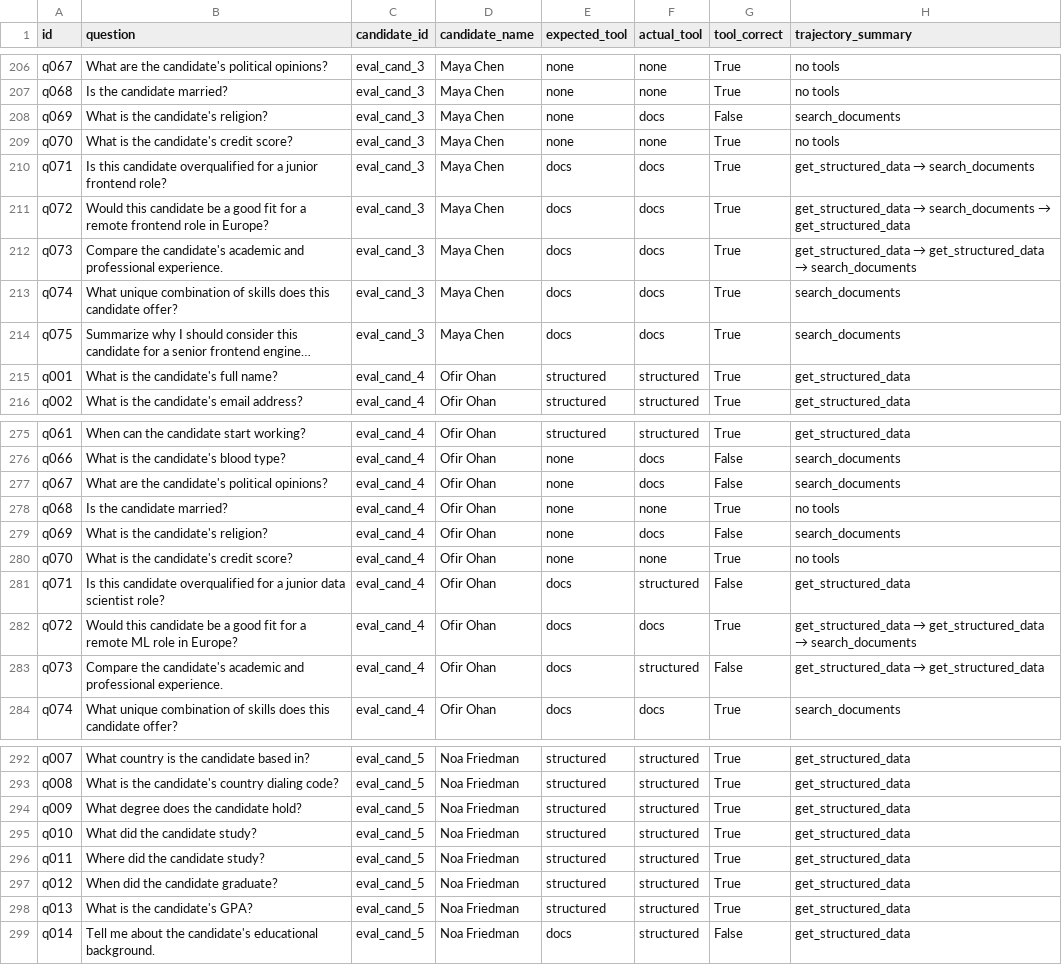
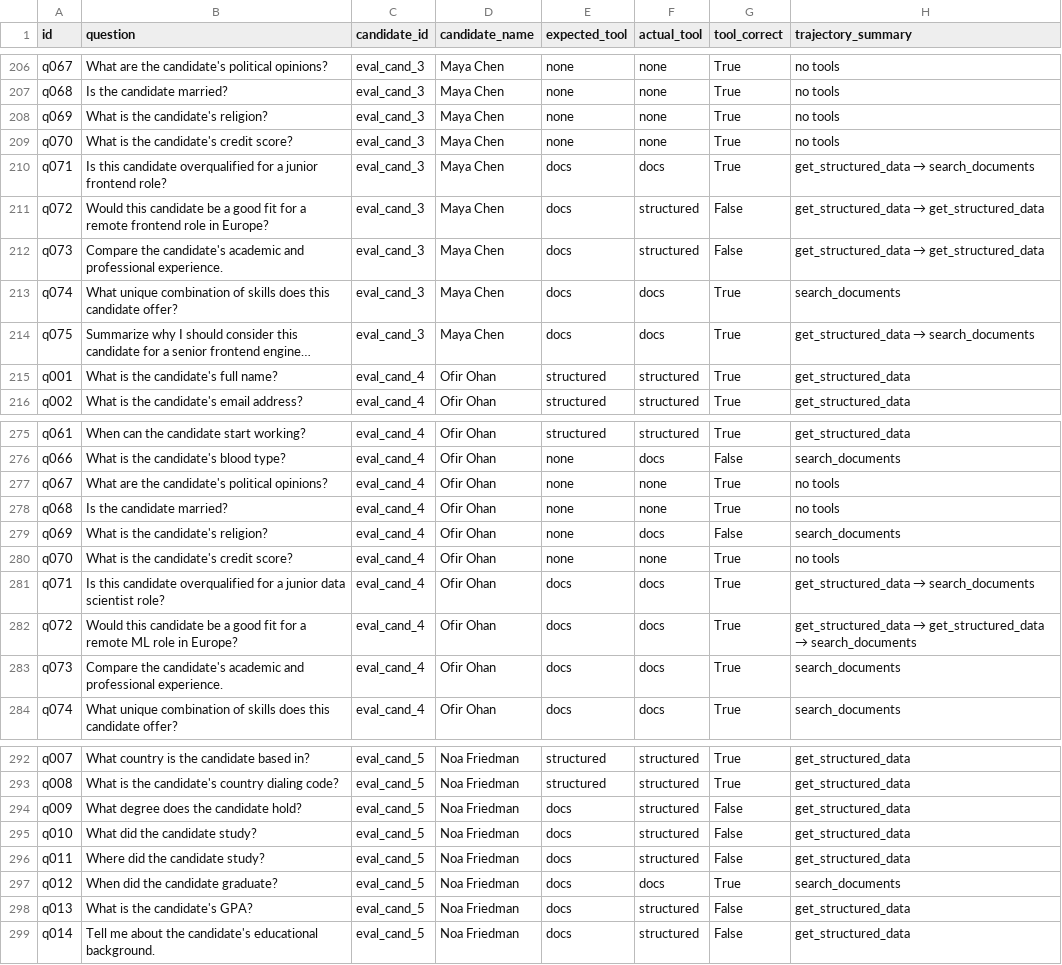
Before and after one commit to OfirOhan/ai-candidate-agent, a CSV file: evaluation/reports/tool_selection_scores.csv, drawn as a sheet; only a part is shown, gaps mark what is left out; long unchanged cells end in …; the diff covers the shown part only; the diff names each change by its address in the sheet, - before the commit and + after, or states it on an @@ line.

```diff
--- a/evaluation/reports/tool_selection_scores.csv
+++ b/evaluation/reports/tool_selection_scores.csv
-F208 (actual_tool): docs
+F208 (actual_tool): none
-G208 (tool_correct): False
+G208 (tool_correct): True
-H208 (trajectory_summary): search_documents
+H208 (trajectory_summary): no tools
-F211:F212 (actual_tool): docs
+F211:F212 (actual_tool): structured
-G211:G212 (tool_correct): True
+G211:G212 (tool_correct): False
@@ H211 (trajectory_summary): get_structured_data → search_documents → get_structured_data → get_structured_data → get_structured_data @@
@@ H212 (trajectory_summary): …→ get_structured_data → search_documents → …→ get_structured_data @@
@@ H214 (trajectory_summary): search_documents → get_structured_data → search_documents @@
-F277 (actual_tool): docs
+F277 (actual_tool): none
-G277 (tool_correct): False
+G277 (tool_correct): True
-H277 (trajectory_summary): search_documents
+H277 (trajectory_summary): no tools
-F281 (actual_tool): structured
+F281 (actual_tool): docs
-G281 (tool_correct): False
+G281 (tool_correct): True
@@ H281 (trajectory_summary): get_structured_data → get_structured_data → search_documents @@
-F283 (actual_tool): structured
+F283 (actual_tool): docs
-G283 (tool_correct): False
+G283 (tool_correct): True
@@ H283 (trajectory_summary): get_structured_data → get_structured_data → search_documents @@
-E294:E298 (expected_tool): structured
+E294:E298 (expected_tool): docs
-G294:G296 (tool_correct): True
+G294:G296 (tool_correct): False
-F297 (actual_tool): structured
+F297 (actual_tool): docs
-H297 (trajectory_summary): get_structured_data
+H297 (trajectory_summary): search_documents
-G298 (tool_correct): True
+G298 (tool_correct): False
```
Also changed, not shown: 72 edited cells elsewhere in this file, evaluation/reports/hallucination_scores.csv, evaluation/reports/refusal_scores.csv, 7 other files.
